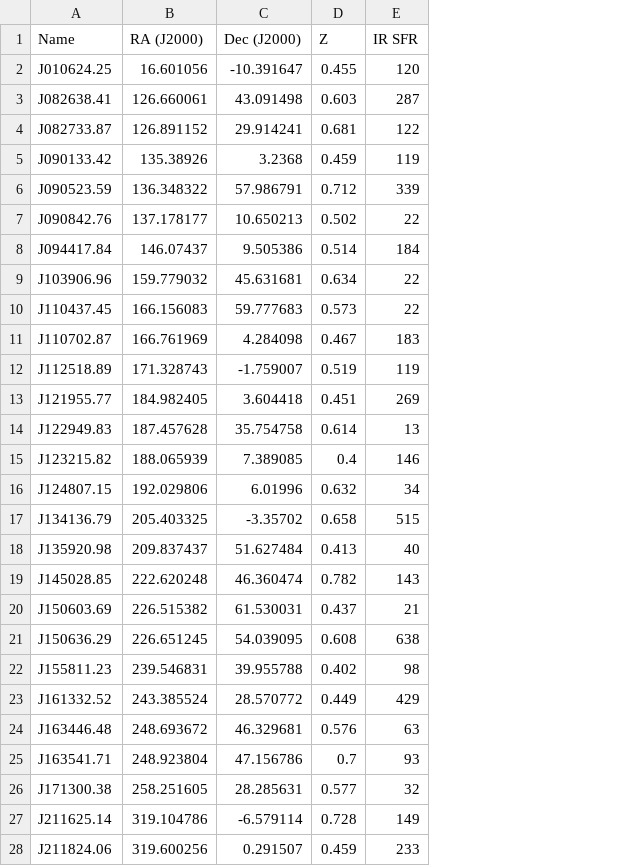
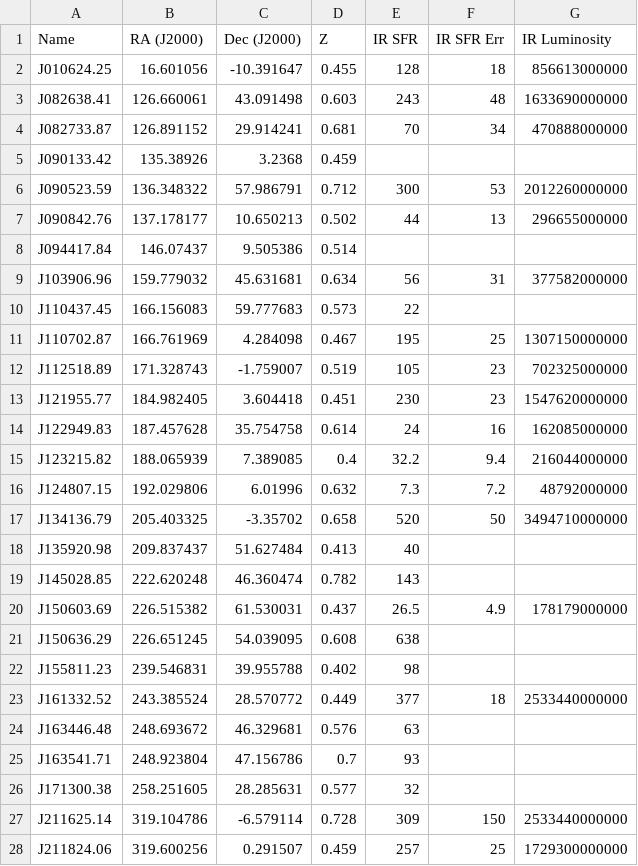
Before and after one commit to gpetter/hizea-VLA-SFRs, a CSV file: VLAsample.csv, drawn as a sheet; only a part is shown; the diff covers the shown part only; the diff names each change by its address in the sheet, - before the commit and + after, or states it on an @@ line.

```diff
--- a/VLAsample.csv
+++ b/VLAsample.csv
+column F (IR SFR Err), rows 2-28: 18 | 48 | 34 |  | 53 | 13 |  | 31 |  | 25 | 23 | 23 | 16 | 9.4 | 7.2 | 50 |  |  | 4.9 |  |  | 18 |  |  |  | 150 | 25
+column G (IR Luminosity), rows 2-28: 856613000000 | 1633690000000 | 470888000000 |  | 2012260000000 | 296655000000 |  | 377582000000 |  | 1307150000000 | 702325000000 | 1547620000000 | 162085000000 | 216044000000 | 48792000000 | 3494710000000 |  |  | 178179000000 |  |  | 2533440000000 |  |  |  | 2533440000000 | 1729300000000
-E2 (IR SFR): 120
+E2 (IR SFR): 128
-E3 (IR SFR): 287
+E3 (IR SFR): 243
-E4 (IR SFR): 122
+E4 (IR SFR): 70
-E5 (IR SFR): 119
+E5 (IR SFR): (empty)
-E6 (IR SFR): 339
+E6 (IR SFR): 300
-E7 (IR SFR): 22
+E7 (IR SFR): 44
-E8 (IR SFR): 184
+E8 (IR SFR): (empty)
-E9 (IR SFR): 22
+E9 (IR SFR): 56
-E11 (IR SFR): 183
+E11 (IR SFR): 195
-E12 (IR SFR): 119
+E12 (IR SFR): 105
-E13 (IR SFR): 269
+E13 (IR SFR): 230
-E14 (IR SFR): 13
+E14 (IR SFR): 24
-E15 (IR SFR): 146
+E15 (IR SFR): 32.2
-E16 (IR SFR): 34
+E16 (IR SFR): 7.3
-E17 (IR SFR): 515
+E17 (IR SFR): 520
-E20 (IR SFR): 21
+E20 (IR SFR): 26.5
-E23 (IR SFR): 429
+E23 (IR SFR): 377
-E27 (IR SFR): 149
+E27 (IR SFR): 309
-E28 (IR SFR): 233
+E28 (IR SFR): 257
```
Also changed, not shown: 2 edited cells elsewhere in this file, 8 other files.
